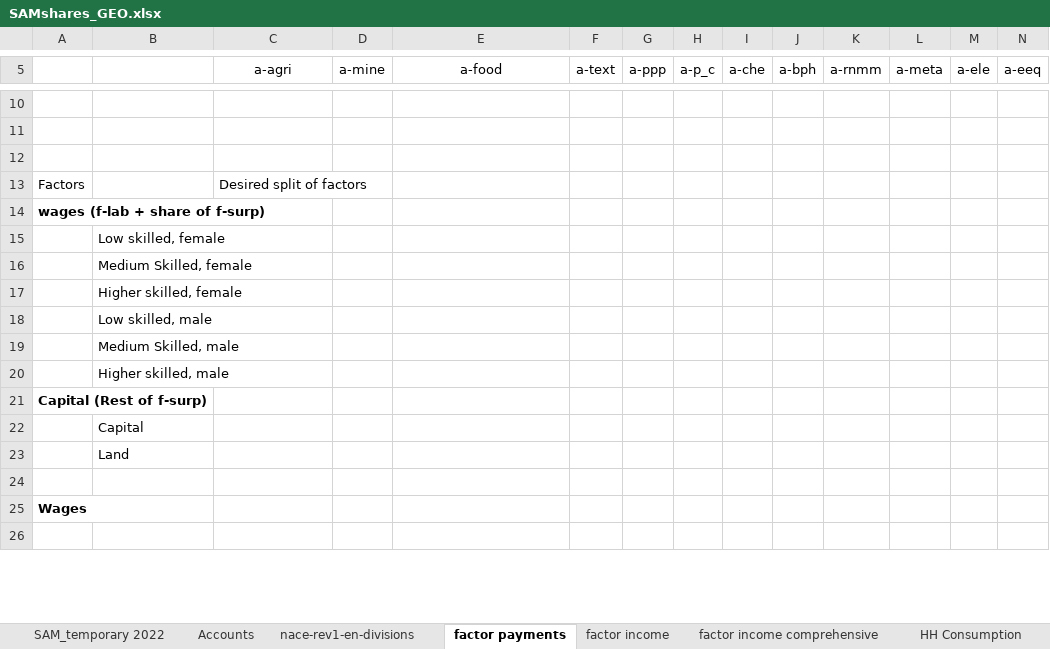
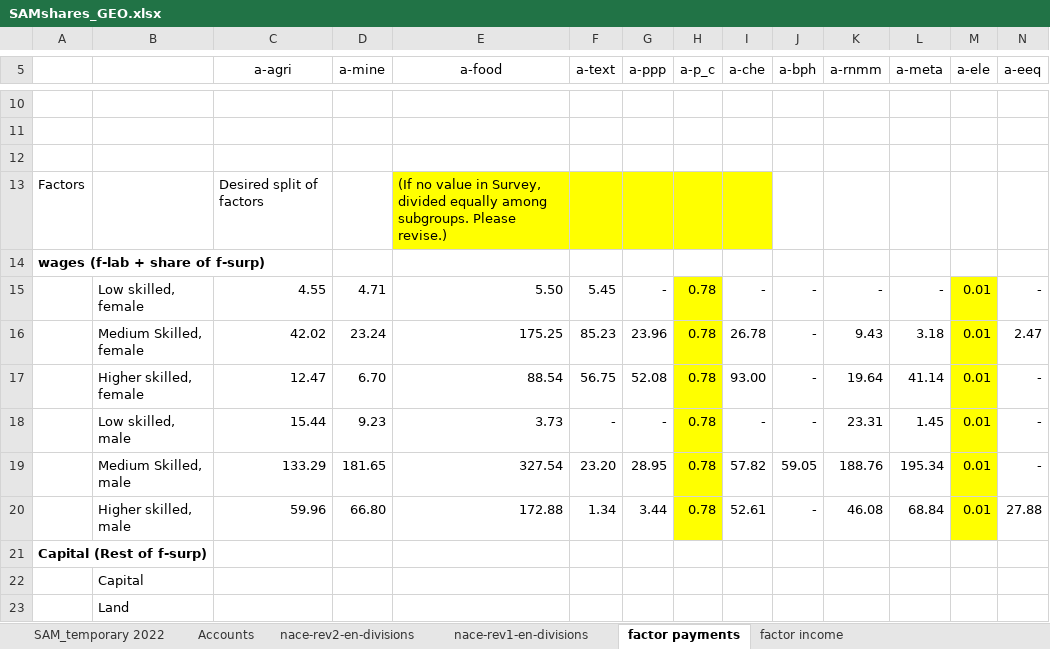
Before and after one commit to rvconsulting/geo-ccdr24, an Excel workbook: data/sam/SAMshares_GEO.xlsx, sheet factor payments, drawn as a sheet; only a part is shown, gaps mark what is left out; the shorter side is filled out with more unchanged rows; values as stored, in another font and other column widths than the file's, no borders; removed rows and columns are numbered as before the commit, all else as after; rows hold the shown columns only; the diff covers the shown part only; the diff names each change by its address in the sheet, - before the commit and + after, or states it on an @@ line.

```diff
--- a/data/sam/SAMshares_GEO.xlsx (sheet factor payments)
+++ b/data/sam/SAMshares_GEO.xlsx (sheet factor payments)
+sheet tab: nace-rev2-en-divisions
-E13 (a-food): (empty)
+E13 (a-food): (If no value in Survey, divided equally among subgroups. Please revise.)
-E13:I13 fill: none
+E13:I13 fill: #FFFF00
-row 15:  | Low skilled, female
-row 16:  | Medium Skilled, female
-row 17:  | Higher skilled, female
-row 18:  | Low skilled, male
-row 19:  | Medium Skilled, male
-row 20:  | Higher skilled, male
+row 15:  | Low skilled, female | 4.55 | 4.71 | 5.50 | 5.45 | - | 0.78 | - | - | - | - | 0.01 | -
+row 16:  | Medium Skilled, female | 42.02 | 23.24 | 175.25 | 85.23 | 23.96 | 0.78 | 26.78 | - | 9.43 | 3.18 | 0.01 | 2.47
+row 17:  | Higher skilled, female | 12.47 | 6.70 | 88.54 | 56.75 | 52.08 | 0.78 | 93.00 | - | 19.64 | 41.14 | 0.01 | -
+row 18:  | Low skilled, male | 15.44 | 9.23 | 3.73 | - | - | 0.78 | - | - | 23.31 | 1.45 | 0.01 | -
+row 19:  | Medium Skilled, male | 133.29 | 181.65 | 327.54 | 23.20 | 28.95 | 0.78 | 57.82 | 59.05 | 188.76 | 195.34 | 0.01 | -
+row 20:  | Higher skilled, male | 59.96 | 66.80 | 172.88 | 1.34 | 3.44 | 0.78 | 52.61 | - | 46.08 | 68.84 | 0.01 | 27.88
```
Also changed, not shown: 7 added rows, 20 removed rows, 2 edited cells and cell formats elsewhere in this sheet, sheet HH Consumption, sheet factor income comprehensive, sheet factor income, data/sam/classifications.xlsx, 22 other files.
